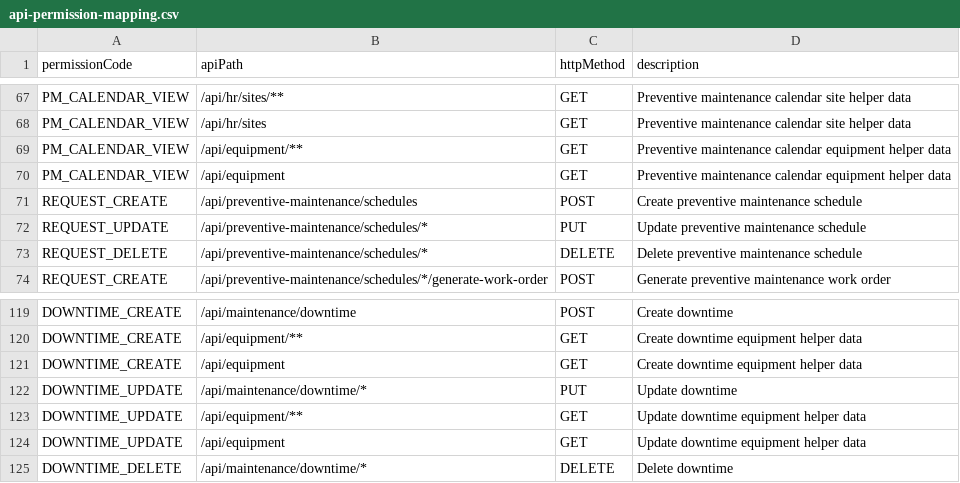
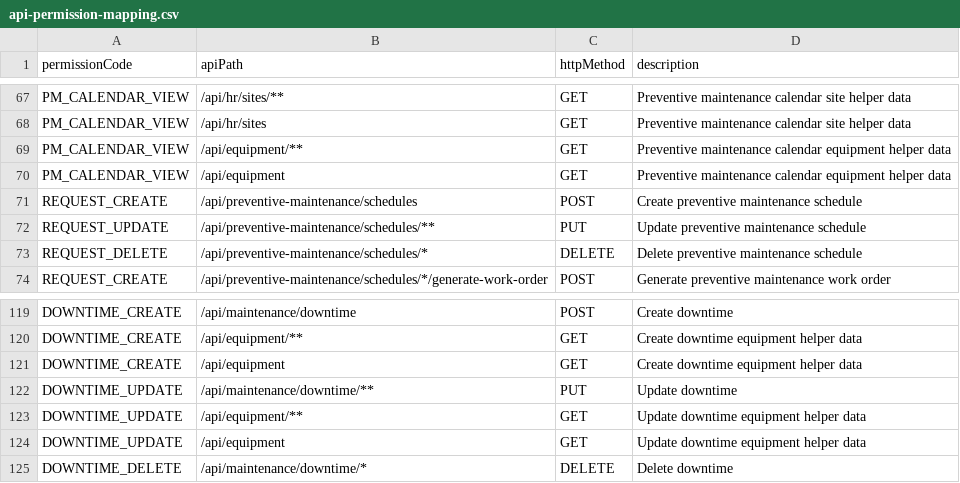
Before and after one commit to DarshankbAndri/workspace, a CSV file: cmms_back_end/src/main/resources/api-permission-mapping.csv, drawn as a sheet; only a part is shown, gaps mark what is left out.

Commit message:
preventive view page

```diff
--- a/cmms_back_end/src/main/resources/api-permission-mapping.csv
+++ b/cmms_back_end/src/main/resources/api-permission-mapping.csv
@@ -71,3 +71,3 @@ PM_CALENDAR_VIEW,/api/equipment,GET,Preventive maintenance calendar equipment he
 REQUEST_CREATE,/api/preventive-maintenance/schedules,POST,Create preventive maintenance schedule
-REQUEST_UPDATE,/api/preventive-maintenance/schedules/*,PUT,Update preventive maintenance schedule
+REQUEST_UPDATE,/api/preventive-maintenance/schedules/**,PUT,Update preventive maintenance schedule
 REQUEST_DELETE,/api/preventive-maintenance/schedules/*,DELETE,Delete preventive maintenance schedule
@@ -121,3 +121,3 @@ DOWNTIME_CREATE,/api/equipment/**,GET,Create downtime equipment helper data
 DOWNTIME_CREATE,/api/equipment,GET,Create downtime equipment helper data
-DOWNTIME_UPDATE,/api/maintenance/downtime/*,PUT,Update downtime
+DOWNTIME_UPDATE,/api/maintenance/downtime/**,PUT,Update downtime
 DOWNTIME_UPDATE,/api/equipment/**,GET,Update downtime equipment helper data
```
Also changed, not shown: 9 other files.
